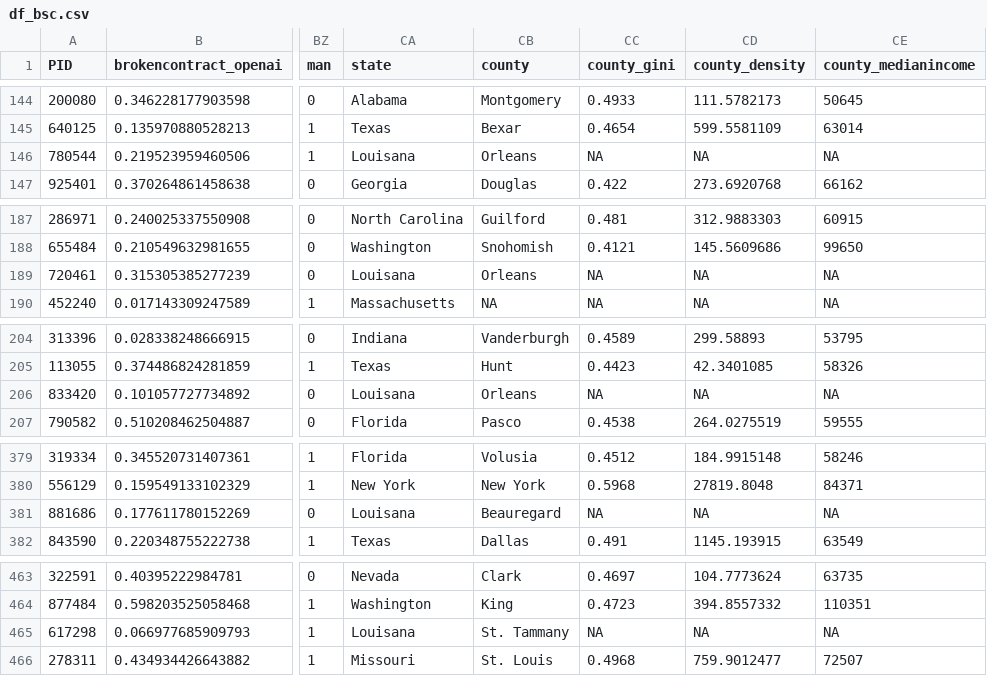
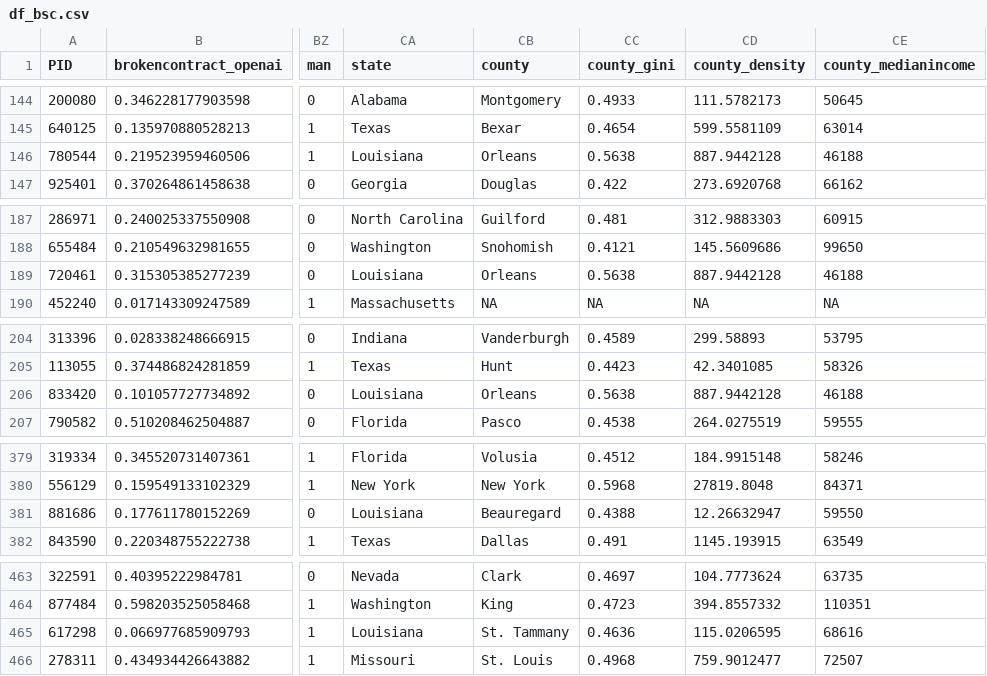
Before and after one commit to deanbaltiansky/broken-social-contract, a CSV file: study-1/data/df_bsc.csv, drawn as a sheet; only a part is shown, gaps mark what is left out; the diff covers the shown part only; the diff names each change by its address in the sheet, - before the commit and + after, or states it on an @@ line.

```diff
--- a/study-1/data/df_bsc.csv
+++ b/study-1/data/df_bsc.csv
-CA146 (state): Louisana
+CA146 (state): Louisiana
-CC146 (county_gini): NA
+CC146 (county_gini): 0.5638
-CD146 (county_density): NA
+CD146 (county_density): 887.9442128
-CE146 (county_medianincome): NA
+CE146 (county_medianincome): 46188
-CA189 (state): Louisana
+CA189 (state): Louisiana
-CC189 (county_gini): NA
+CC189 (county_gini): 0.5638
-CD189 (county_density): NA
+CD189 (county_density): 887.9442128
-CE189 (county_medianincome): NA
+CE189 (county_medianincome): 46188
-CA206 (state): Louisana
+CA206 (state): Louisiana
-CC206 (county_gini): NA
+CC206 (county_gini): 0.5638
-CD206 (county_density): NA
+CD206 (county_density): 887.9442128
-CE206 (county_medianincome): NA
+CE206 (county_medianincome): 46188
-CA381 (state): Louisana
+CA381 (state): Louisiana
-CC381 (county_gini): NA
+CC381 (county_gini): 0.4388
-CD381 (county_density): NA
+CD381 (county_density): 12.26632947
-CE381 (county_medianincome): NA
+CE381 (county_medianincome): 59550
-CA465 (state): Louisana
+CA465 (state): Louisiana
-CC465 (county_gini): NA
+CC465 (county_gini): 0.4636
-CD465 (county_density): NA
+CD465 (county_density): 115.0206595
-CE465 (county_medianincome): NA
+CE465 (county_medianincome): 68616
```
Also changed, not shown: 72 edited cells elsewhere in this file, study-1/data/df_bsc_elg.csv, 1 other file.
